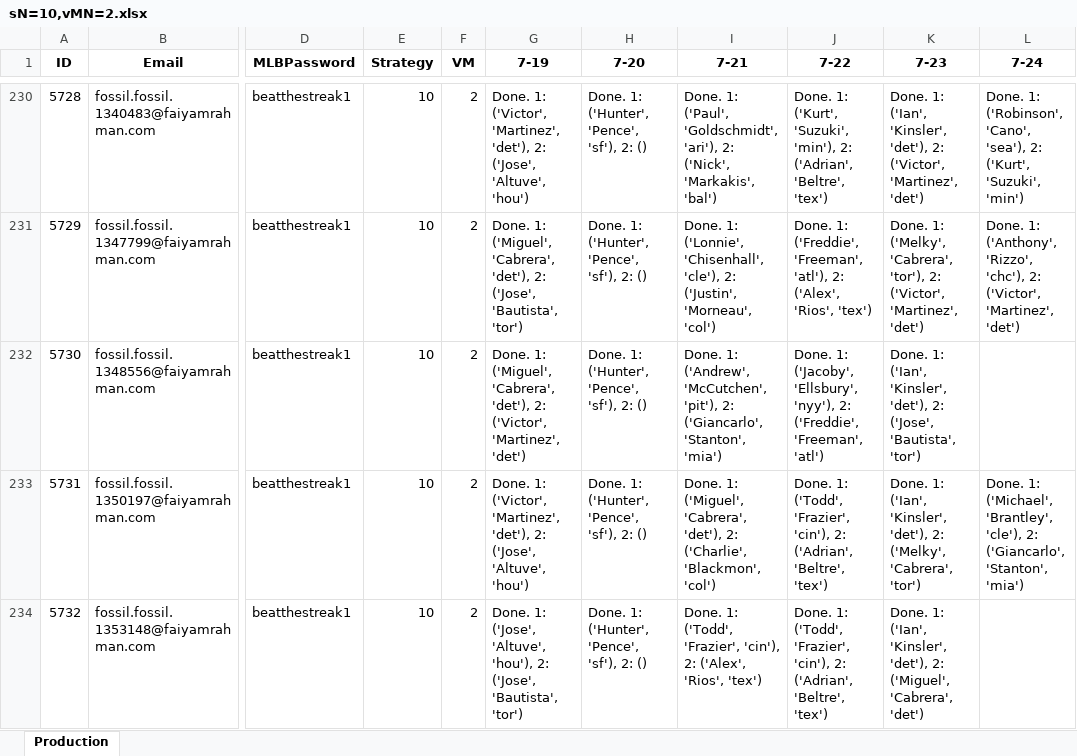
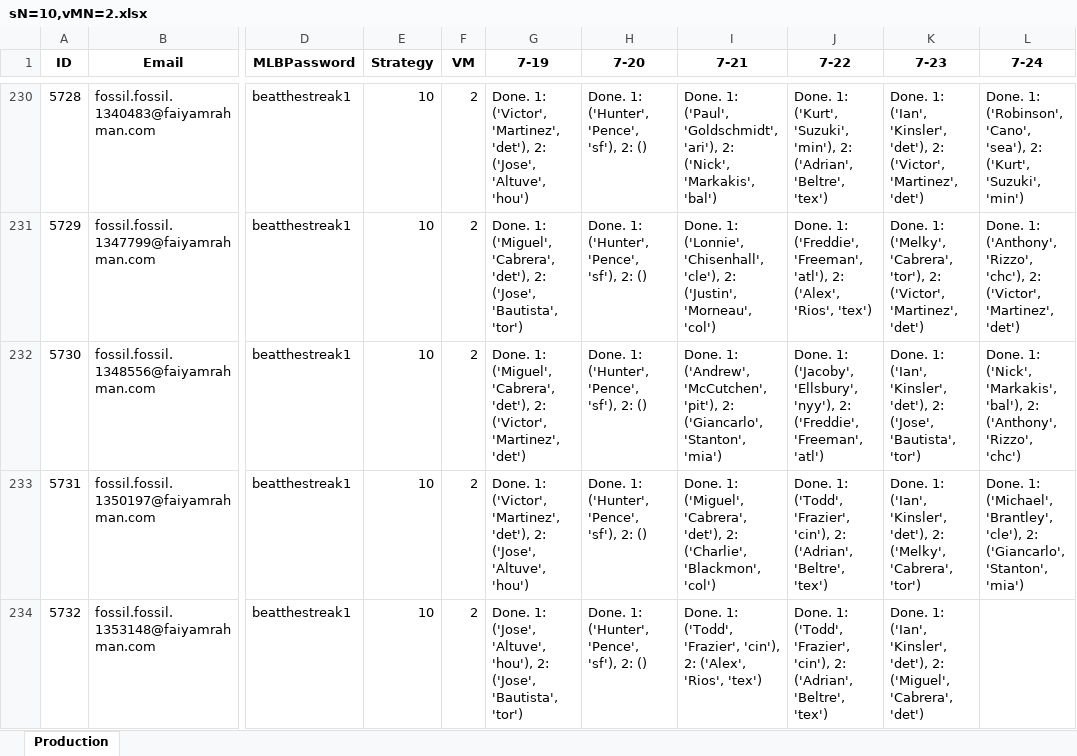
Before and after one commit to frahman5/beatthestreakBots, an Excel workbook: accountFiles/minionAccountFiles/sN=10,vMN=2.xlsx, sheet Production, drawn as a sheet; only a part is shown, gaps mark what is left out; values as stored, in another font and other column widths than the file's, no borders; the diff covers the shown part only; the diff names each change by its address in the sheet, - before the commit and + after, or states it on an @@ line.

```diff
--- a/accountFiles/minionAccountFiles/sN=10,vMN=2.xlsx (sheet Production)
+++ b/accountFiles/minionAccountFiles/sN=10,vMN=2.xlsx (sheet Production)
-L232 (7-24): (empty)
+L232 (7-24): Done. 1: ('Nick', 'Markakis', 'bal'), 2: ('Anthony', 'Rizzo', 'chc')
```
Also changed, not shown: 30 edited cells elsewhere in this sheet, 7 other files.
